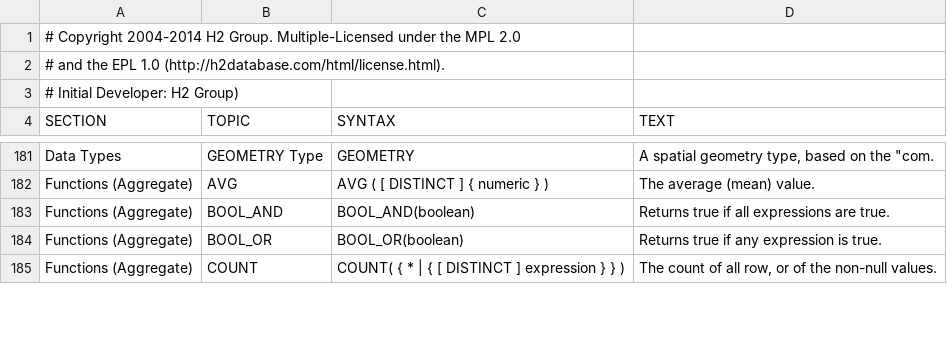
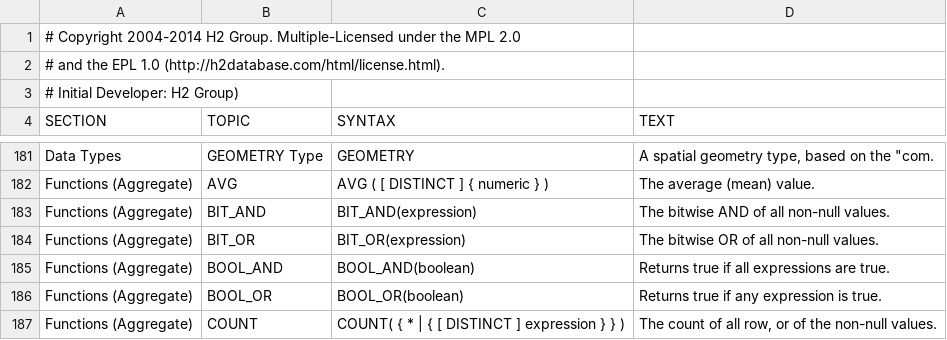
Before and after one commit to codefollower/H2-Research, a CSV file: src/main/org/h2/res/help.csv, drawn as a sheet; only a part is shown, gaps mark what is left out.

```diff
--- a/src/main/org/h2/res/help.csv
+++ b/src/main/org/h2/res/help.csv
@@ -824,2 +824,10 @@ AVG ( [ DISTINCT ] { numeric } )
 The average (mean) value."
+"Functions (Aggregate)","BIT_AND","
+BIT_AND(expression)
+","
+The bitwise AND of all non-null values."
+"Functions (Aggregate)","BIT_OR","
+BIT_OR(expression)
+","
+The bitwise OR of all non-null values."
 "Functions (Aggregate)","BOOL_AND","
```
Also changed, not shown: 7 other files.
